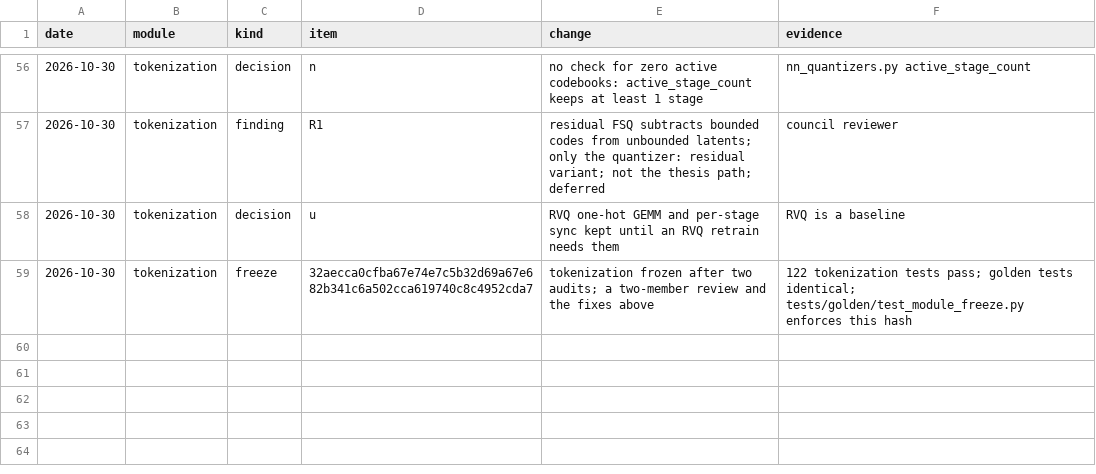
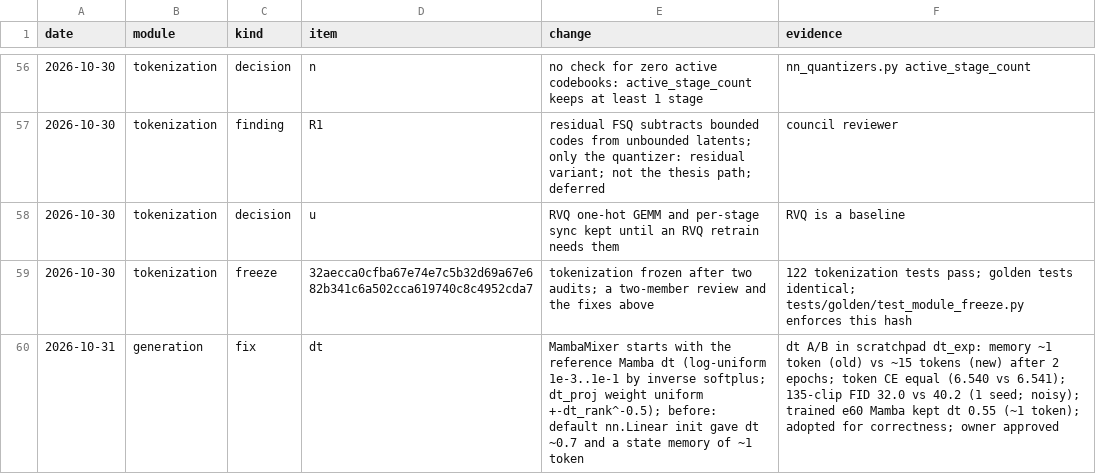
Before and after one commit to CatalinButacu/GenAI-Text2Motion, a CSV file: doc/notes/module_ledger.csv, drawn as a sheet; only a part is shown, gaps mark what is left out.

Commit message:
Initialize the Mamba dt projection like the reference Mamba, so the state keeps most of itself per token; the default init kept about 1 token of memory

```diff
--- a/doc/notes/module_ledger.csv
+++ b/doc/notes/module_ledger.csv
@@ -59 +59,2 @@ date,module,kind,item,change,evidence
 2026-10-30,tokenization,freeze,32aecca0cfba67e74e7c5b32d69a67e682b341c6a502cca619740c8c4952cda7,tokenization frozen after two audits; a two-member review and the fixes above,122 tokenization tests pass; golden tests identical; tests/golden/test_module_freeze.py enforces this hash
+2026-10-31,generation,fix,dt,MambaMixer starts with the reference Mamba dt (log-uniform 1e-3..1e-1 by inverse softplus; dt_proj weight uniform +-dt_rank^-0.5); before: default nn.Linear init gave dt ~0.7 and a state memory of ~1 token,dt A/B in scratchpad dt_exp: memory ~1 token (old) vs ~15 tokens (new) after 2 epochs; token CE equal (6.540 vs 6.541); 135-clip FID 32.0 vs 40.2 (1 seed; noisy); trained e60 Mamba kept dt 0.55 (~1 token); adopted for correctness; owner approved
```
Also changed, not shown: 2 other files.
